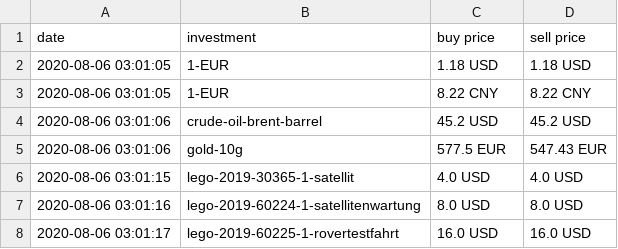
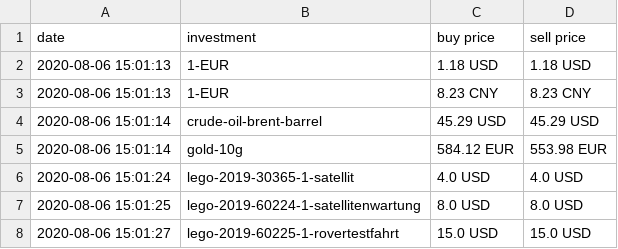
Before and after one commit to ooz/zeitgeist, a CSV file: investments.csv, drawn as a sheet.

```diff
--- a/investments.csv
+++ b/investments.csv
@@ -1,8 +1,8 @@
 date, investment, buy price, sell price
-2020-08-06 03:01:05, 1-EUR, 1.18 USD, 1.18 USD
-2020-08-06 03:01:05, 1-EUR, 8.22 CNY, 8.22 CNY
-2020-08-06 03:01:06, crude-oil-brent-barrel, 45.2 USD, 45.2 USD
-2020-08-06 03:01:06, gold-10g, 577.5 EUR, 547.43 EUR
-2020-08-06 03:01:15, lego-2019-30365-1-satellit, 4.0 USD, 4.0 USD
-2020-08-06 03:01:16, lego-2019-60224-1-satellitenwartung, 8.0 USD, 8.0 USD
-2020-08-06 03:01:17, lego-2019-60225-1-rovertestfahrt, 16.0 USD, 16.0 USD
+2020-08-06 15:01:13, 1-EUR, 1.18 USD, 1.18 USD
+2020-08-06 15:01:13, 1-EUR, 8.23 CNY, 8.23 CNY
+2020-08-06 15:01:14, crude-oil-brent-barrel, 45.29 USD, 45.29 USD
+2020-08-06 15:01:14, gold-10g, 584.12 EUR, 553.98 EUR
+2020-08-06 15:01:24, lego-2019-30365-1-satellit, 4.0 USD, 4.0 USD
+2020-08-06 15:01:25, lego-2019-60224-1-satellitenwartung, 8.0 USD, 8.0 USD
+2020-08-06 15:01:27, lego-2019-60225-1-rovertestfahrt, 15.0 USD, 15.0 USD
```
Also changed, not shown: 1 other file.
